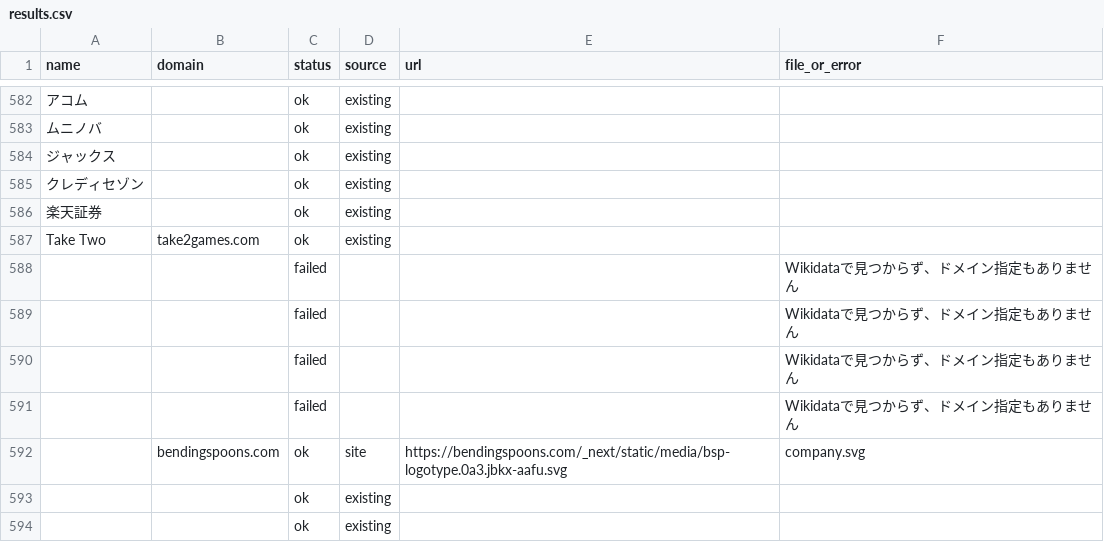
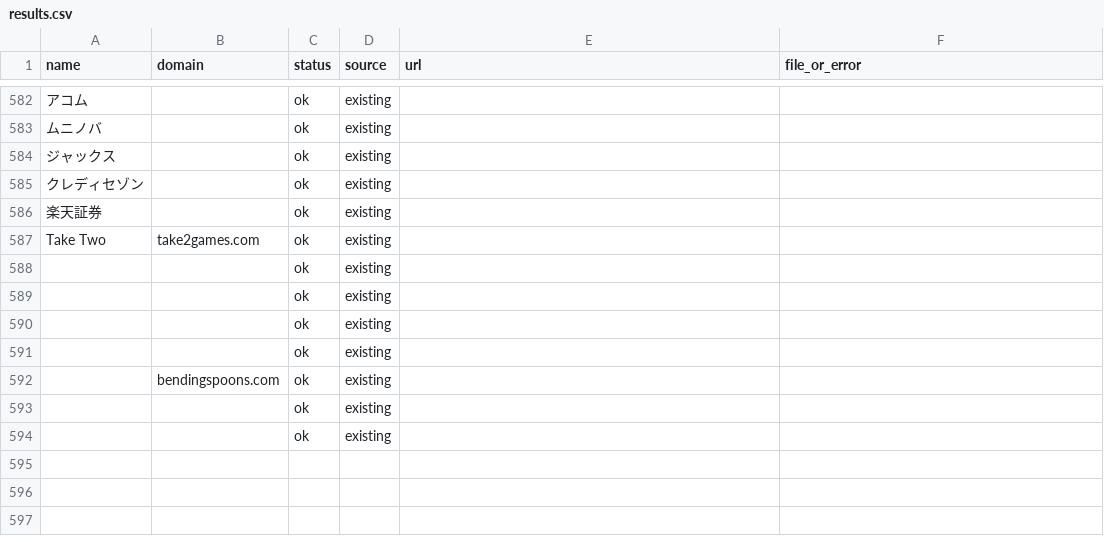
Before and after one commit to shiroin/earnings-table, a CSV file: logos/results.csv, drawn as a sheet; only a part is shown, gaps mark what is left out; removed rows and columns are numbered as before the commit, all else as after; the diff names each change by its address in the sheet, - before the commit and + after, or states it on an @@ line.

```diff
--- a/logos/results.csv
+++ b/logos/results.csv
-row 588:  |  | failed |  |  | Wikidataで見つからず、ドメイン指定もありません
-row 589:  |  | failed |  |  | Wikidataで見つからず、ドメイン指定もありません
-row 590:  |  | failed |  |  | Wikidataで見つからず、ドメイン指定もありません
-row 591:  |  | failed |  |  | Wikidataで見つからず、ドメイン指定もありません
-row 592:  | bendingspoons.com | ok | site | https://bendingspoons.com/_next/static/media/bsp-logotype.0a3.jbkx-aafu.svg | company.svg
+row 588:  |  | ok | existing
+row 589:  |  | ok | existing
+row 590:  |  | ok | existing
+row 591:  |  | ok | existing
+row 592:  | bendingspoons.com | ok | existing
```
